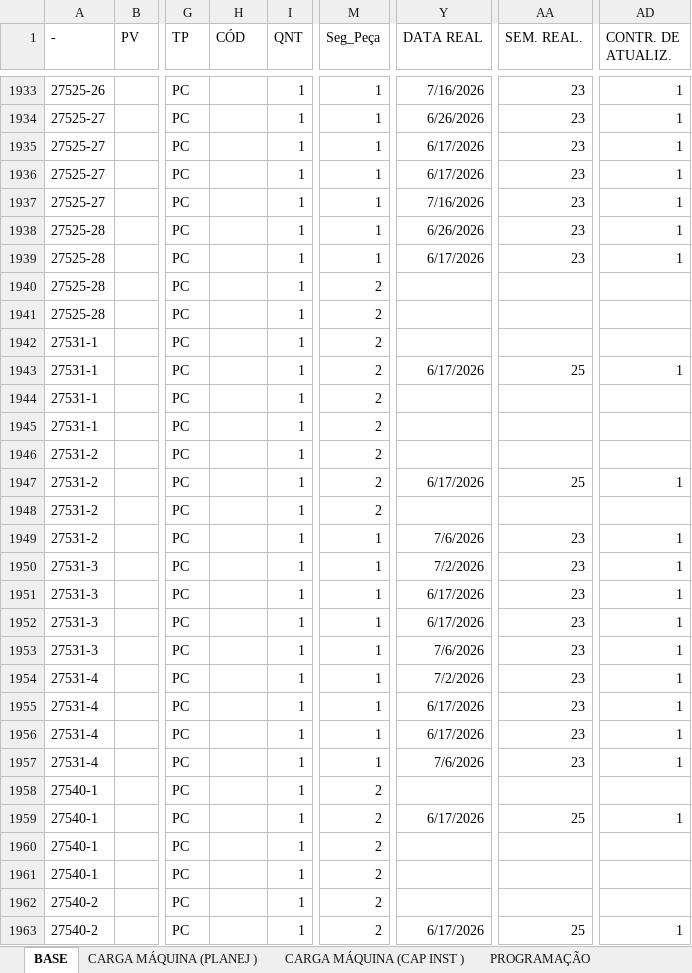
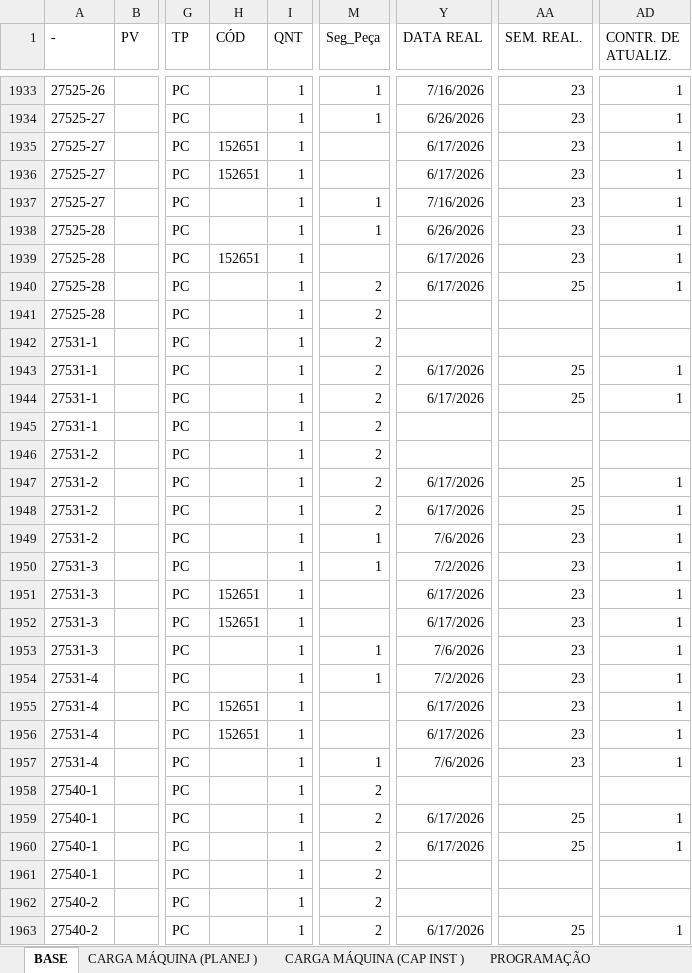
Before and after one commit to gilmarcosta2812200-hash/Progr_MECAL.html, an Excel workbook: PROG. SEMANAL_TESTE.xlsx, sheet BASE, drawn as a sheet; only a part is shown, gaps mark what is left out; values as stored, in another font and other column widths than the file's, no borders; table styles not drawn; the diff covers the shown part only; the diff names each change by its address in the sheet, - before the commit and + after, or states it on an @@ line.

```diff
--- a/PROG. SEMANAL_TESTE.xlsx (sheet BASE)
+++ b/PROG. SEMANAL_TESTE.xlsx (sheet BASE)
-H1935:H1936 (CÓD): (empty)
+H1935:H1936 (CÓD): 152651
-M1935:M1936 (Seg_Peça): 1
+M1935:M1936 (Seg_Peça): (empty)
-H1939 (CÓD): (empty)
+H1939 (CÓD): 152651
-M1939 (Seg_Peça): 1
+M1939 (Seg_Peça): (empty)
-Y1940 (DATA REAL): (empty)
+Y1940 (DATA REAL): 6/17/2026
-AA1940 (SEM. REAL.): (empty)
+AA1940 (SEM. REAL.): 25
-AD1940 (CONTR. DE ATUALIZ.): (empty)
+AD1940 (CONTR. DE ATUALIZ.): 1
-Y1944 (DATA REAL): (empty)
+Y1944 (DATA REAL): 6/17/2026
-AA1944 (SEM. REAL.): (empty)
+AA1944 (SEM. REAL.): 25
-AD1944 (CONTR. DE ATUALIZ.): (empty)
+AD1944 (CONTR. DE ATUALIZ.): 1
-Y1948 (DATA REAL): (empty)
+Y1948 (DATA REAL): 6/17/2026
-AA1948 (SEM. REAL.): (empty)
+AA1948 (SEM. REAL.): 25
-AD1948 (CONTR. DE ATUALIZ.): (empty)
+AD1948 (CONTR. DE ATUALIZ.): 1
-H1951:H1952 (CÓD): (empty)
+H1951:H1952 (CÓD): 152651
-M1951:M1952 (Seg_Peça): 1
+M1951:M1952 (Seg_Peça): (empty)
-H1955:H1956 (CÓD): (empty)
+H1955:H1956 (CÓD): 152651
-M1955:M1956 (Seg_Peça): 1
+M1955:M1956 (Seg_Peça): (empty)
-Y1960 (DATA REAL): (empty)
+Y1960 (DATA REAL): 6/17/2026
-AA1960 (SEM. REAL.): (empty)
+AA1960 (SEM. REAL.): 25
-AD1960 (CONTR. DE ATUALIZ.): (empty)
+AD1960 (CONTR. DE ATUALIZ.): 1
```
Also changed, not shown: 220 edited cells elsewhere in this sheet, sheet PROGRAMAÇÃO, sheet CARTEIRA GERAL - USI, sheet CARGA MÁQUINA (PLANEJ ), sheet CARGA MÁQUINA (CAP INST ).
